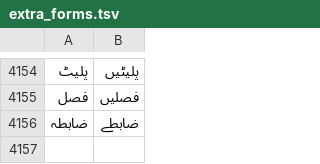
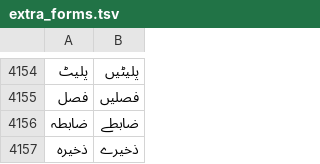
Before and after one commit to zavanton123/tayra-languages, a TSV file: tools/courses/ur/extra_forms.tsv, drawn as a sheet; only a part is shown, gaps mark what is left out.

Commit message:
Add Urdu forms the writers reported

```diff
--- a/tools/courses/ur/extra_forms.tsv
+++ b/tools/courses/ur/extra_forms.tsv
@@ -4156 +4156,2 @@
 ضابطہ	ضابطے
+ذخیرہ	ذخیرے
```
